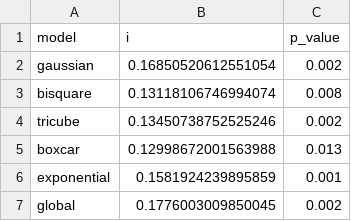
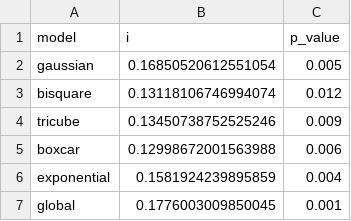
Before and after one commit to pabsantos/be_speeding, a CSV file: data/output/04/mmc_results.csv, drawn as a sheet.

```diff
--- a/data/output/04/mmc_results.csv
+++ b/data/output/04/mmc_results.csv
@@ -1,7 +1,7 @@
 model,i,p_value
-gaussian,0.16850520612551054,0.002
-bisquare,0.13118106746994074,0.008
-tricube,0.13450738752525246,0.002
-boxcar,0.12998672001563988,0.013
-exponential,0.1581924239895859,0.001
-global,0.1776003009850045,0.002
+gaussian,0.16850520612551054,0.005
+bisquare,0.13118106746994074,0.012
+tricube,0.13450738752525246,0.009
+boxcar,0.12998672001563988,0.006
+exponential,0.1581924239895859,0.004
+global,0.1776003009850045,0.001
```
Also changed, not shown: 11 other files.
